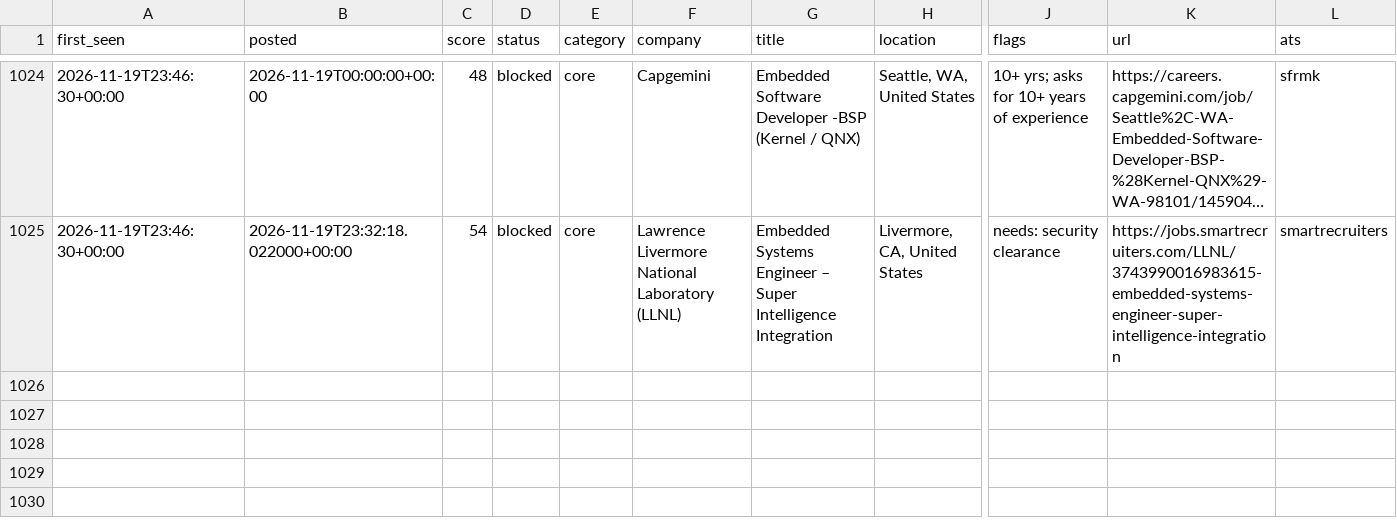
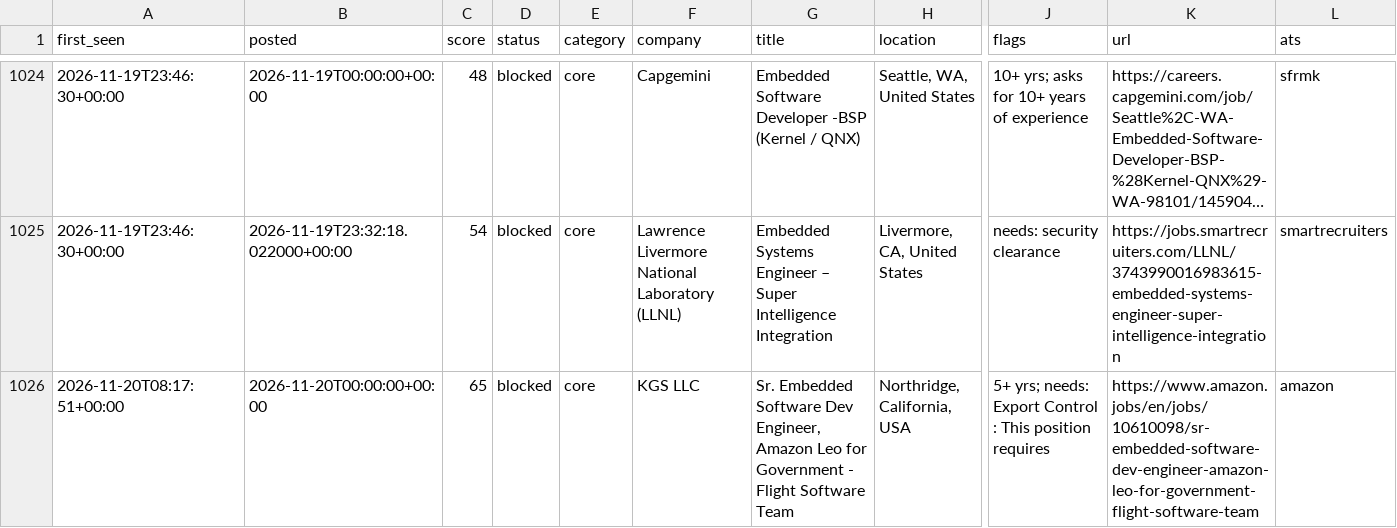
Before and after one commit to chandrakodali/job-radar, a CSV file: data/automotive/rejected.csv, drawn as a sheet; only a part is shown, gaps mark what is left out; long unchanged cells end in …; rows hold the shown columns only; the diff names each change by its address in the sheet, - before the commit and + after, or states it on an @@ line.

```diff
--- a/data/automotive/rejected.csv
+++ b/data/automotive/rejected.csv
+row 1026: 2026-11-20T08:17:51+00:00 | 2026-11-20T00:00:00+00:00 | 65 | blocked | core | KGS LLC | Sr. Embedded Software Dev Engineer, Amazon Leo for Government - Flight Software Team | Northridge, California, USA | 5+ yrs; needs: Export Control : This position requires | https://www.amazon.jobs/en/jobs/10610098/sr-embedded-software-dev-engineer-amazon-leo-for-government-flight-software-team | amazon
```
Also changed, not shown: data/automotive/coverage.csv, 6 other files.
